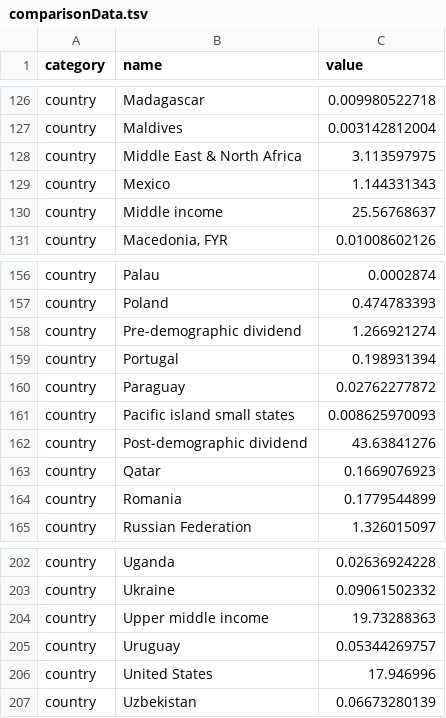
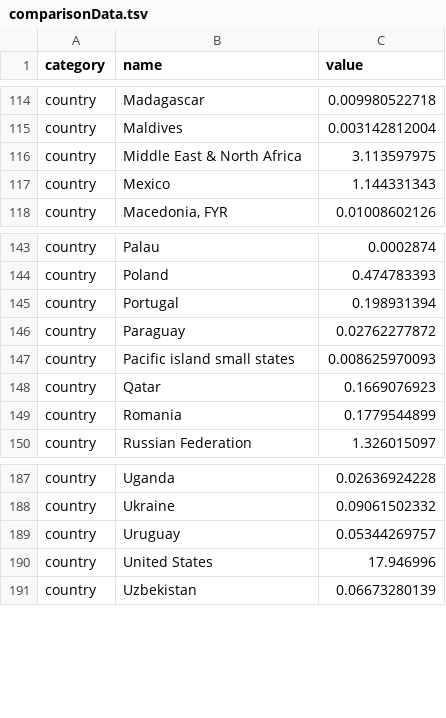
Before and after one commit to ft-interactive/pensions-interestrates, a TSV file: client/data/comparisonData.tsv, drawn as a sheet; only a part is shown, gaps mark what is left out; the diff covers the shown part only.

Commit message:
take out non-country categories in data

```diff
--- a/client/data/comparisonData.tsv
+++ b/client/data/comparisonData.tsv
@@ -129,3 +117,2 @@ country	Middle East & North Africa	3.113597975
 country	Mexico	1.144331343
-country	Middle income	25.56768637
 country	Macedonia, FYR	0.01008602126
@@ -157,3 +144,2 @@ country	Palau	0.0002874
 country	Poland	0.474783393
-country	Pre-demographic dividend	1.266921274
 country	Portugal	0.198931394
@@ -161,3 +147,2 @@ country	Paraguay	0.02762277872
 country	Pacific island small states	0.008625970093
-country	Post-demographic dividend	43.63841276
 country	Qatar	0.1669076923
@@ -203,3 +188,2 @@ country	Uganda	0.02636924228
 country	Ukraine	0.09061502332
-country	Upper middle income	19.73288363
 country	Uruguay	0.05344269757
```
Also changed, not shown: 12 removed rows elsewhere in this file.
